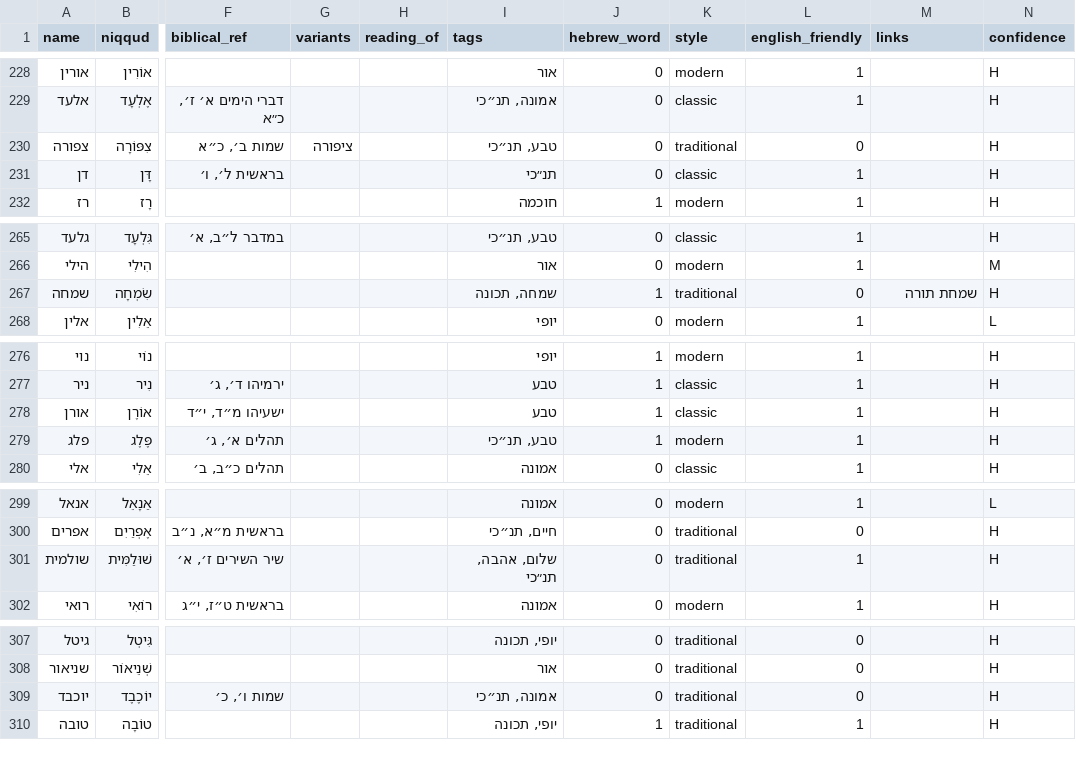
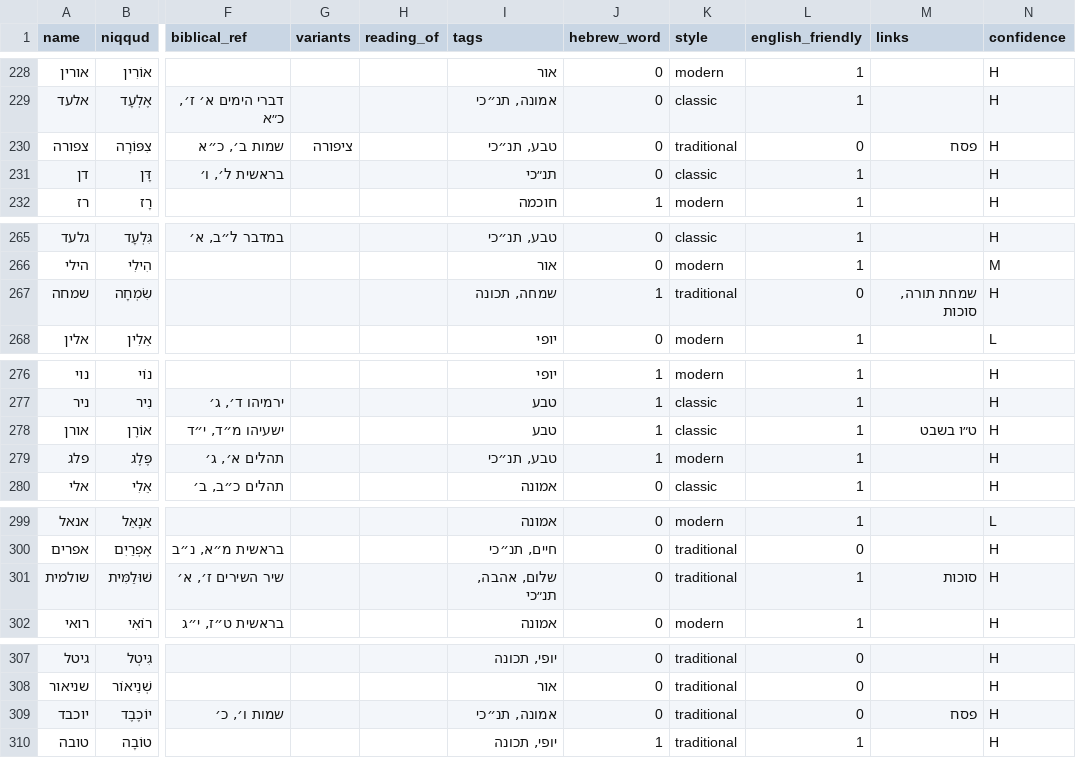
Before and after one commit to ShaharGotshtat/NamePlanner, a TSV file: data/name-content.tsv, drawn as a sheet; only a part is shown, gaps mark what is left out; the diff covers the shown part only; the diff names each change by its address in the sheet, - before the commit and + after, or states it on an @@ line.

```diff
--- a/data/name-content.tsv
+++ b/data/name-content.tsv
-M230 (links): (empty)
+M230 (links): פסח
-M267 (links): שמחת תורה
+M267 (links): שמחת תורה, סוכות
-M278 (links): (empty)
+M278 (links): ט״ו בשבט
-M301 (links): (empty)
+M301 (links): סוכות
-M309 (links): (empty)
+M309 (links): פסח
```
Also changed, not shown: 19 edited cells elsewhere in this file, 3 other files.
